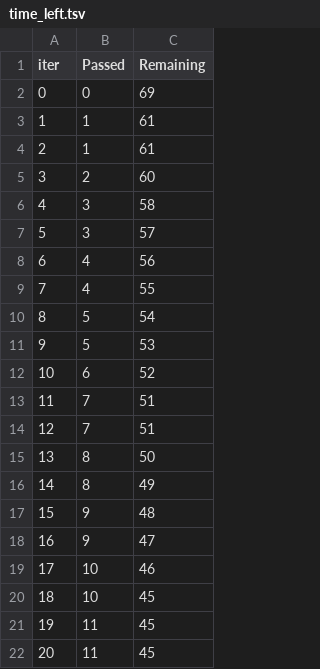
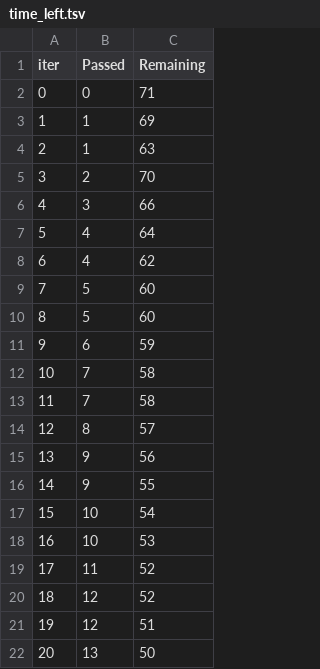
Before and after one commit to steep-rock/ml-project, a TSV file: catboost_info/time_left.tsv, drawn as a sheet; only a part is shown; the diff covers the shown part only.

```diff
--- a/catboost_info/time_left.tsv
+++ b/catboost_info/time_left.tsv
@@ -1,22 +1,22 @@
 iter	Passed	Remaining
-0	0	69
-1	1	61
-2	1	61
-3	2	60
-4	3	58
-5	3	57
-6	4	56
-7	4	55
-8	5	54
-9	5	53
-10	6	52
-11	7	51
-12	7	51
-13	8	50
-14	8	49
-15	9	48
-16	9	47
-17	10	46
-18	10	45
-19	11	45
-20	11	45
+0	0	71
+1	1	69
+2	1	63
+3	2	70
+4	3	66
+5	4	64
+6	4	62
+7	5	60
+8	5	60
+9	6	59
+10	7	58
+11	7	58
+12	8	57
+13	9	56
+14	9	55
+15	10	54
+16	10	53
+17	11	52
+18	12	52
+19	12	51
+20	13	50
```
Also changed, not shown: 141 edited cells elsewhere in this file, 9 other files.
